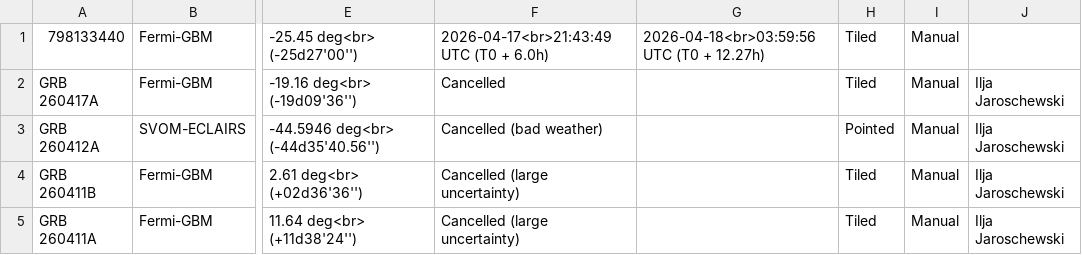
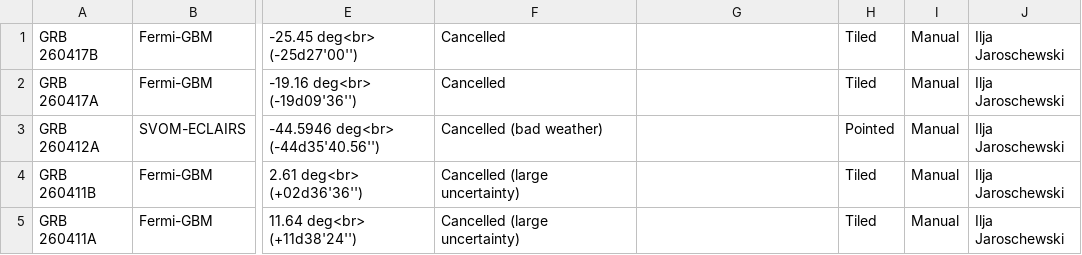
Before and after one commit to grbhess/grbhess.github.io, a CSV file: obstable.csv, drawn as a sheet; only a part is shown, gaps mark what is left out; the diff names each change by its address in the sheet, - before the commit and + after, or states it on an @@ line.

Commit message:
Automated Astro-COLIBRI commit: change of GRB 260417B by Ilja Jaroschewski

```diff
--- a/obstable.csv
+++ b/obstable.csv
-A1: 798133440
+A1: GRB 260417B
-F1: 2026-04-17<br>21:43:49 UTC (T0 + 6.0h)
+F1: Cancelled
-G1: 2026-04-18<br>03:59:56 UTC (T0 + 12.27h)
+G1: (empty)
-J1: (empty)
+J1: Ilja Jaroschewski
```
